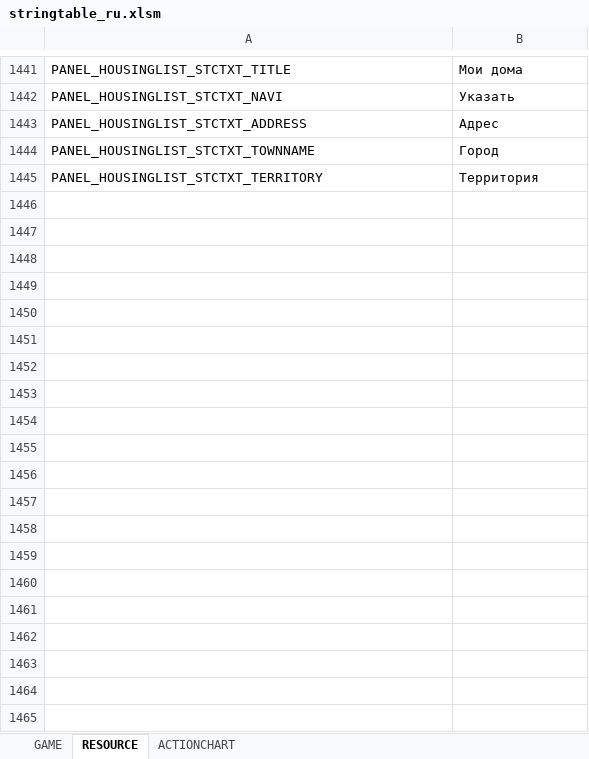
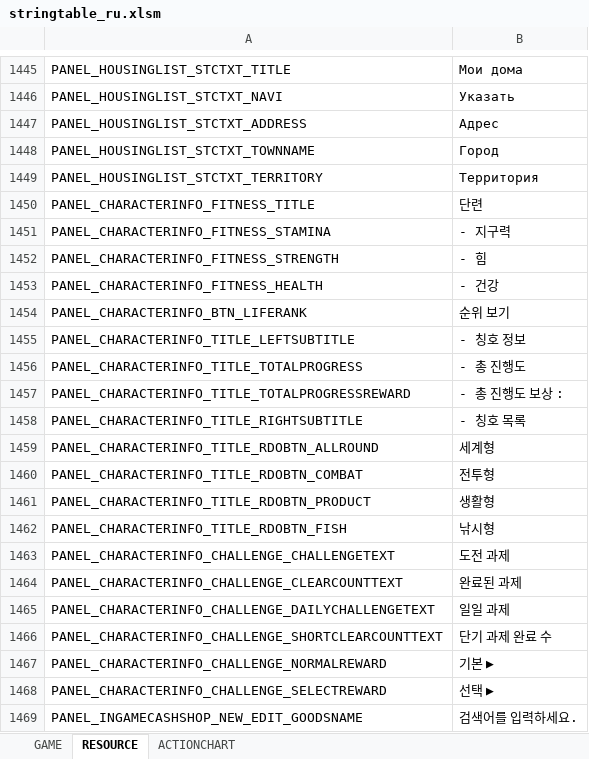
Before and after one commit to Lykii22/BDORUS, an Excel workbook: stringtable/ru/stringtable_ru.xlsm, sheet RESOURCE, drawn as a sheet; only a part is shown, gaps mark what is left out; values as stored, in another font and other column widths than the file's, no borders; the diff covers the shown part only; the diff names each change by its address in the sheet, - before the commit and + after, or states it on an @@ line.

```diff
--- a/stringtable/ru/stringtable_ru.xlsm (sheet RESOURCE)
+++ b/stringtable/ru/stringtable_ru.xlsm (sheet RESOURCE)
+row 1450: PANEL_CHARACTERINFO_FITNESS_TITLE | 단련
+row 1451: PANEL_CHARACTERINFO_FITNESS_STAMINA | - 지구력
+row 1452: PANEL_CHARACTERINFO_FITNESS_STRENGTH | - 힘
+row 1453: PANEL_CHARACTERINFO_FITNESS_HEALTH | - 건강
+row 1454: PANEL_CHARACTERINFO_BTN_LIFERANK | 순위 보기
+row 1455: PANEL_CHARACTERINFO_TITLE_LEFTSUBTITLE | - 칭호 정보
+row 1456: PANEL_CHARACTERINFO_TITLE_TOTALPROGRESS | - 총 진행도
+row 1457: PANEL_CHARACTERINFO_TITLE_TOTALPROGRESSREWARD | - 총 진행도 보상 :
+row 1458: PANEL_CHARACTERINFO_TITLE_RIGHTSUBTITLE | - 칭호 목록
+row 1459: PANEL_CHARACTERINFO_TITLE_RDOBTN_ALLROUND | 세계형
+row 1460: PANEL_CHARACTERINFO_TITLE_RDOBTN_COMBAT | 전투형
+row 1461: PANEL_CHARACTERINFO_TITLE_RDOBTN_PRODUCT | 생활형
+row 1462: PANEL_CHARACTERINFO_TITLE_RDOBTN_FISH | 낚시형
+row 1463: PANEL_CHARACTERINFO_CHALLENGE_CHALLENGETEXT | 도전 과제
+row 1464: PANEL_CHARACTERINFO_CHALLENGE_CLEARCOUNTTEXT | 완료된 과제
+row 1465: PANEL_CHARACTERINFO_CHALLENGE_DAILYCHALLENGETEXT | 일일 과제
+row 1466: PANEL_CHARACTERINFO_CHALLENGE_SHORTCLEARCOUNTTEXT | 단기 과제 완료 수
+row 1467: PANEL_CHARACTERINFO_CHALLENGE_NORMALREWARD | 기본 ▶
+row 1468: PANEL_CHARACTERINFO_CHALLENGE_SELECTREWARD | 선택 ▶
+row 1469: PANEL_INGAMECASHSHOP_NEW_EDIT_GOODSNAME | 검색어를 입력하세요.
```
Also changed, not shown: 486 added rows and 27 edited cells elsewhere in this sheet, sheet GAME, sheet ACTIONCHART, stringtable/ru/stringtable_cutscene_ru.xlsm, stringtable/ru/symbolnostringtable_ru.xlsm, 4 other files.
